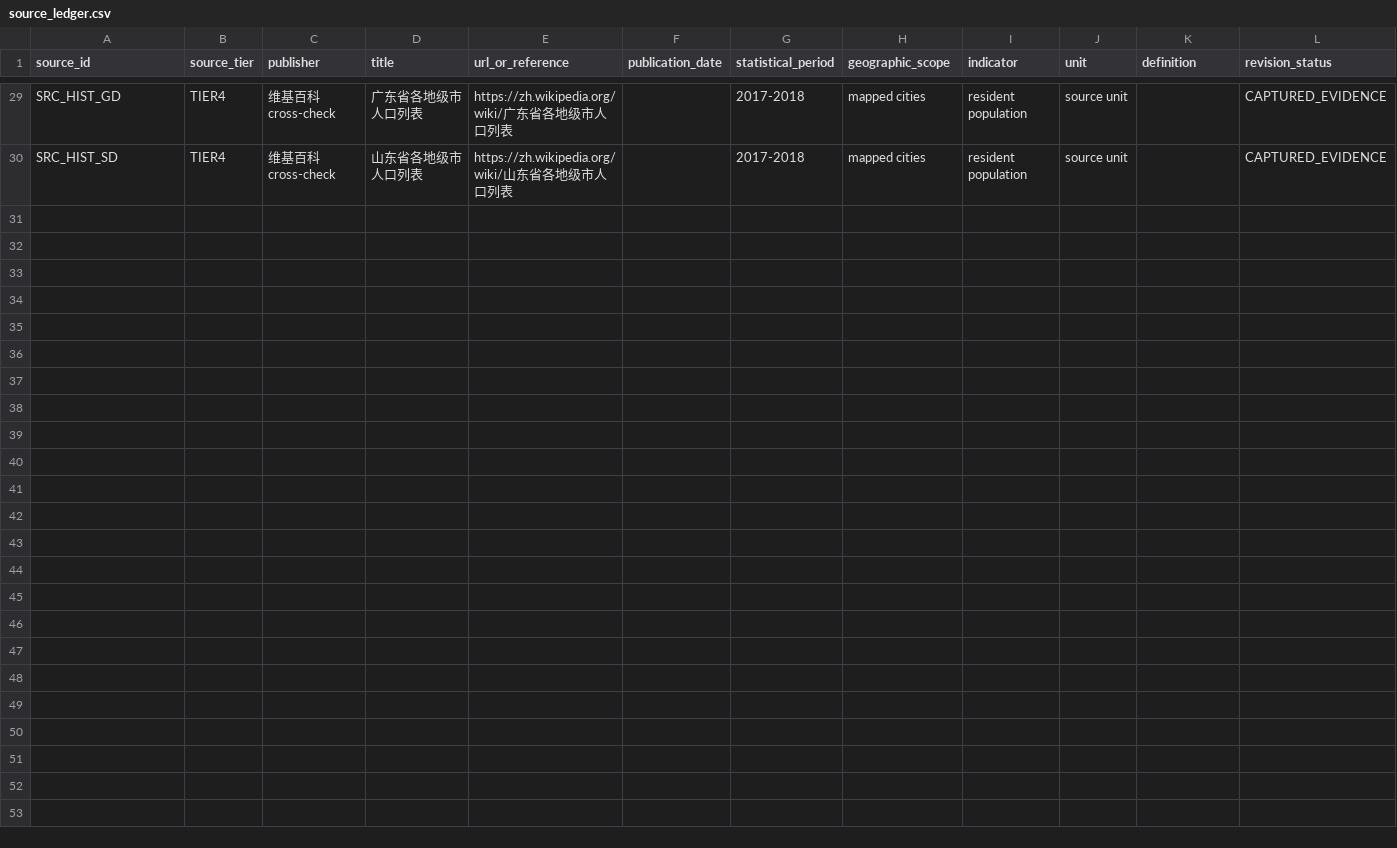
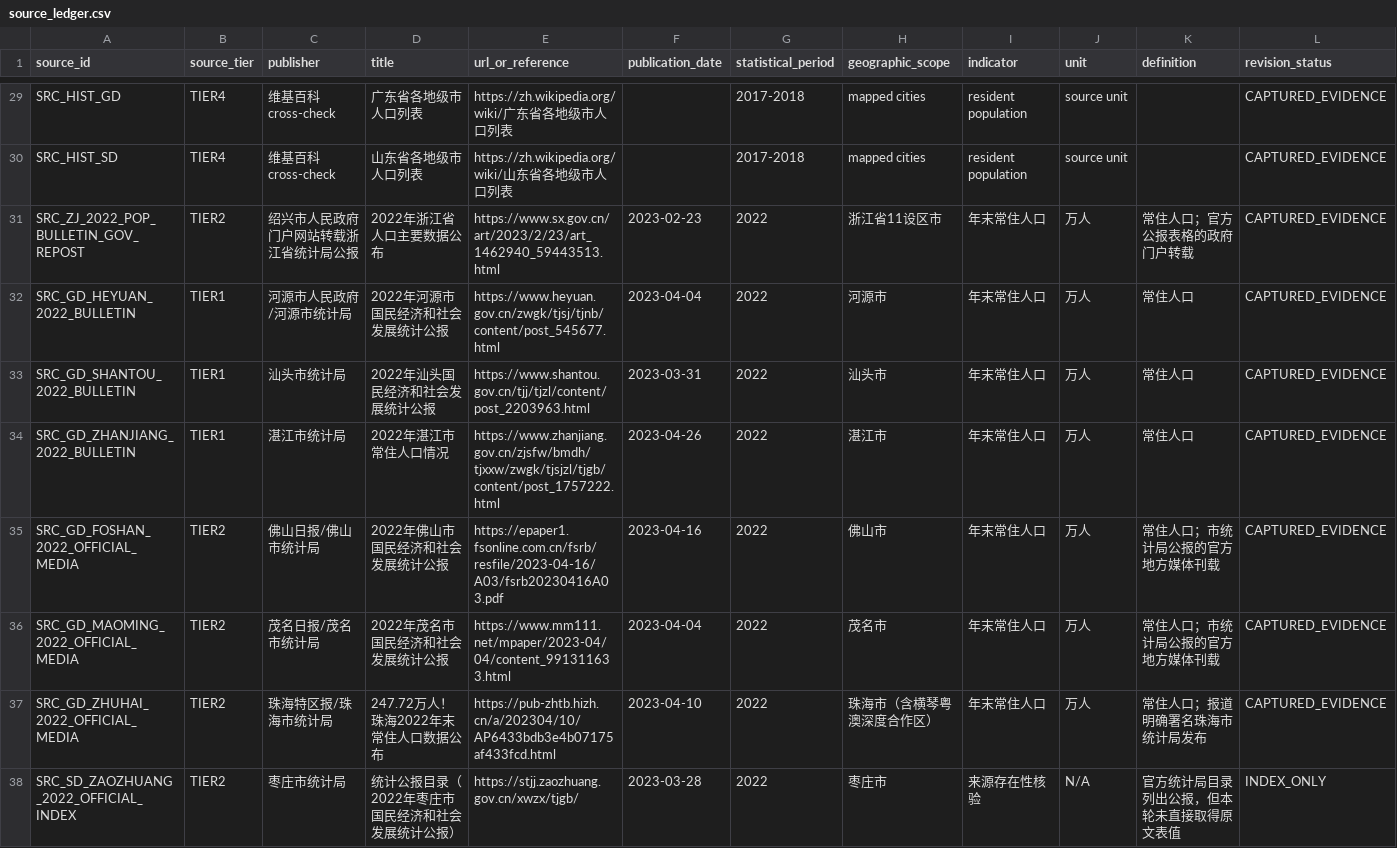
Before and after one commit to MyKr-YSteinsK/city-population-competition, a CSV file: reports/S8_TRUTH/truth_v1/source_ledger.csv, drawn as a sheet; only a part is shown, gaps mark what is left out; rows hold the shown columns only; the diff names each change by its address in the sheet, - before the commit and + after, or states it on an @@ line.

Commit message:
docs(s8): harden truth provenance and freeze v2

```diff
--- a/reports/S8_TRUTH/truth_v1/source_ledger.csv
+++ b/reports/S8_TRUTH/truth_v1/source_ledger.csv
+row 31: SRC_ZJ_2022_POP_BULLETIN_GOV_REPOST | TIER2 | 绍兴市人民政府门户网站转载浙江省统计局公报 | 2022年浙江省人口主要数据公布 | https://www.sx.gov.cn/art/2023/2/23/art_1462940_59443513.html | 2023-02-23 | 2022 | 浙江省11设区市 | 年末常住人口 | 万人 | 常住人口；官方公报表格的政府门户转载 | CAPTURED_EVIDENCE
+row 32: SRC_GD_HEYUAN_2022_BULLETIN | TIER1 | 河源市人民政府/河源市统计局 | 2022年河源市国民经济和社会发展统计公报 | https://www.heyuan.gov.cn/zwgk/tjsj/tjnb/content/post_545677.html | 2023-04-04 | 2022 | 河源市 | 年末常住人口 | 万人 | 常住人口 | CAPTURED_EVIDENCE
+row 33: SRC_GD_SHANTOU_2022_BULLETIN | TIER1 | 汕头市统计局 | 2022年汕头国民经济和社会发展统计公报 | https://www.shantou.gov.cn/tjj/tjzl/content/post_2203963.html | 2023-03-31 | 2022 | 汕头市 | 年末常住人口 | 万人 | 常住人口 | CAPTURED_EVIDENCE
+row 34: SRC_GD_ZHANJIANG_2022_BULLETIN | TIER1 | 湛江市统计局 | 2022年湛江市常住人口情况 | https://www.zhanjiang.gov.cn/zjsfw/bmdh/tjxxw/zwgk/tjsjzl/tjgb/content/post_1757222.html | 2023-04-26 | 2022 | 湛江市 | 年末常住人口 | 万人 | 常住人口 | CAPTURED_EVIDENCE
+row 35: SRC_GD_FOSHAN_2022_OFFICIAL_MEDIA | TIER2 | 佛山日报/佛山市统计局 | 2022年佛山市国民经济和社会发展统计公报 | https://epaper1.fsonline.com.cn/fsrb/resfile/2023-04-16/A03/fsrb20230416A03.pdf | 2023-04-16 | 2022 | 佛山市 | 年末常住人口 | 万人 | 常住人口；市统计局公报的官方地方媒体刊载 | CAPTURED_EVIDENCE
+row 36: SRC_GD_MAOMING_2022_OFFICIAL_MEDIA | TIER2 | 茂名日报/茂名市统计局 | 2022年茂名市国民经济和社会发展统计公报 | https://www.mm111.net/mpaper/2023-04/04/content_991311633.html | 2023-04-04 | 2022 | 茂名市 | 年末常住人口 | 万人 | 常住人口；市统计局公报的官方地方媒体刊载 | CAPTURED_EVIDENCE
+row 37: SRC_GD_ZHUHAI_2022_OFFICIAL_MEDIA | TIER2 | 珠海特区报/珠海市统计局 | 247.72万人！珠海2022年末常住人口数据公布 | https://pub-zhtb.hizh.cn/a/202304/10/AP6433bdb3e4b07175af433fcd.html | 2023-04-10 | 2022 | 珠海市（含横琴粤澳深度合作区） | 年末常住人口 | 万人 | 常住人口；报道明确署名珠海市统计局发布 | CAPTURED_EVIDENCE
+row 38: SRC_SD_ZAOZHUANG_2022_OFFICIAL_INDEX | TIER2 | 枣庄市统计局 | 统计公报目录（2022年枣庄市国民经济和社会发展统计公报） | https://stjj.zaozhuang.gov.cn/xwzx/tjgb/ | 2023-03-28 | 2022 | 枣庄市 | 来源存在性核验 | N/A | 官方统计局目录列出公报，但本轮未直接取得原文表值 | INDEX_ONLY
```
Also changed, not shown: reports/S8_TRUTH/truth_v1/candidate_truth_2023_raw.csv, reports/S8_TRUTH/truth_v1/candidate_truth_2023_v1.csv, 35 other files.
